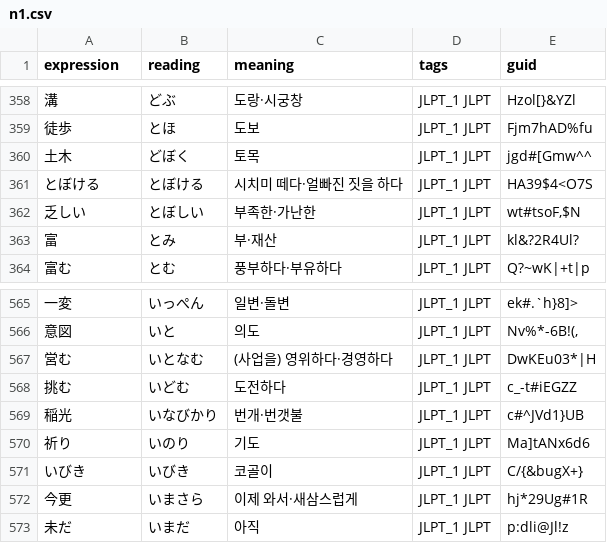
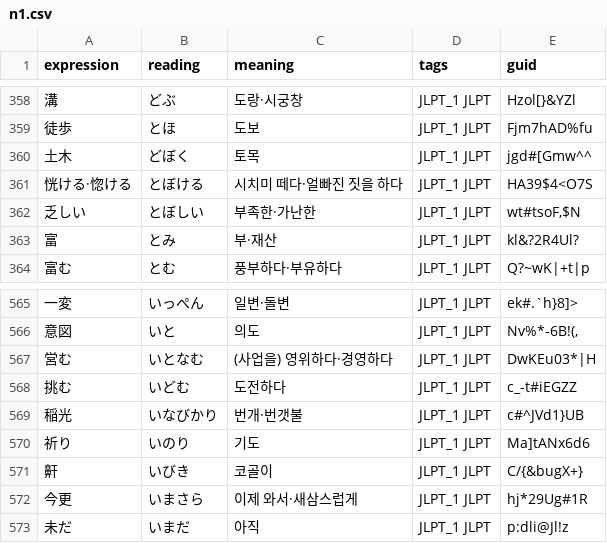
Before and after one commit to headring/language_wiki, a CSV file: jlpt/data/translated/n1.csv, drawn as a sheet; only a part is shown, gaps mark what is left out.

Commit message:
chore: N1 데이터 일부 히라가나 단어를 한자로 6차 변경

```diff
--- a/jlpt/data/translated/n1.csv
+++ b/jlpt/data/translated/n1.csv
@@ -360,3 +360,3 @@
 土木,どぼく,토목,JLPT_1 JLPT,jgd#[Gmw^^
-とぼける,とぼける,시치미 떼다·얼빠진 짓을 하다,JLPT_1 JLPT,HA39$4<O7S
+恍ける·惚ける,とぼける,시치미 떼다·얼빠진 짓을 하다,JLPT_1 JLPT,HA39$4<O7S
 乏しい,とぼしい,부족한·가난한,JLPT_1 JLPT,"wt#tsoF,$N"
@@ -570,3 +570,3 @@
 祈り,いのり,기도,JLPT_1 JLPT,Ma]tANx6d6
-いびき,いびき,코골이,JLPT_1 JLPT,C/{&bugX+}
+鼾,いびき,코골이,JLPT_1 JLPT,C/{&bugX+}
 今更,いまさら,이제 와서·새삼스럽게,JLPT_1 JLPT,hj*29Ug#1R
```
